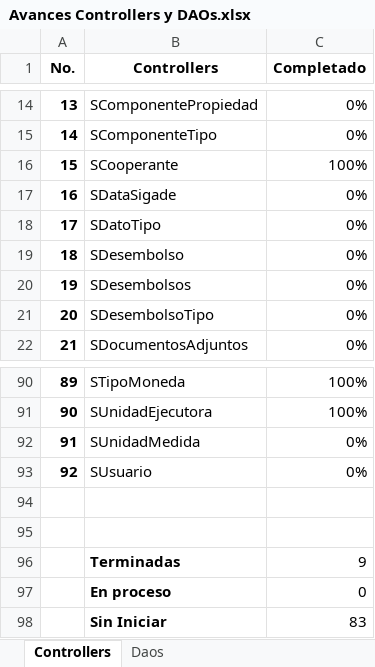
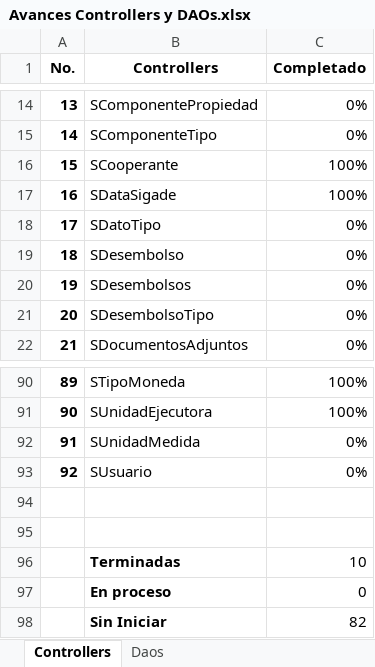
Before and after one commit to MINFIN-GT/Sipro, an Excel workbook: Avances/Avances Controllers y DAOs.xlsx, sheet Controllers, drawn as a sheet; only a part is shown, gaps mark what is left out; values as stored, in another font and other column widths than the file's, no borders; conditional formats not drawn; the diff names each change by its address in the sheet, - before the commit and + after, or states it on an @@ line.

Commit message:
Se agrega controlador de data sigade y se hacen cambios en controladores existentes

```diff
--- a/Avances/Avances Controllers y DAOs.xlsx (sheet Controllers)
+++ b/Avances/Avances Controllers y DAOs.xlsx (sheet Controllers)
-C17 (Completado): 0%
+C17 (Completado): 100%
-C96 (Completado): 9
+C96 (Completado): 10
-C98 (Completado): 83
+C98 (Completado): 82
```
Also changed, not shown: 10 other files.
